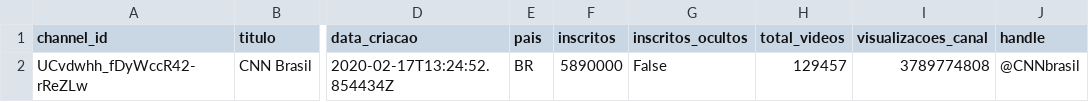
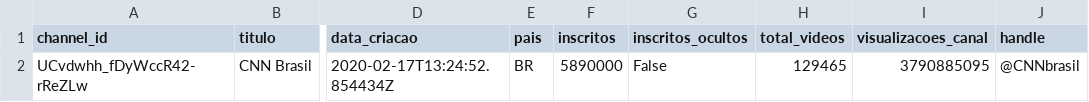
Before and after one commit to anamachadoc/mars_UFSJ, a CSV file: atividade2/output/channel_@CNNbrasil.csv, drawn as a sheet; only a part is shown, gaps mark what is left out; the diff names each change by its address in the sheet, - before the commit and + after, or states it on an @@ line.

```diff
--- a/atividade2/output/channel_@CNNbrasil.csv
+++ b/atividade2/output/channel_@CNNbrasil.csv
-H2 (total_videos): 129457
+H2 (total_videos): 129465
-I2 (visualizacoes_canal): 3789774808
+I2 (visualizacoes_canal): 3790885095
```
Also changed, not shown: atividade2/output/channel_@BBCNewsBrasil.csv, 10 other files.
